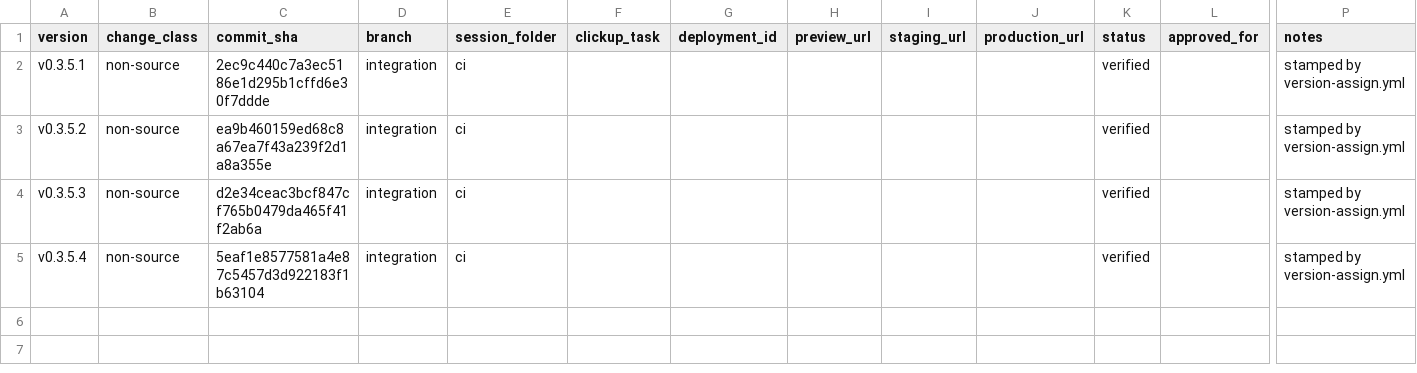
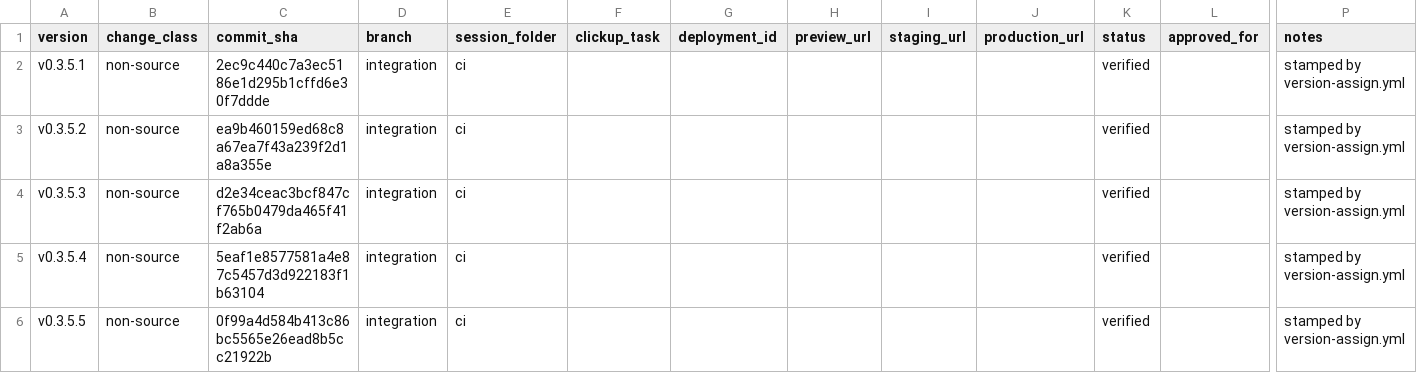
Before and after one commit to tech557/dcx-manager, a CSV file: docs/releases/registry.csv, drawn as a sheet; only a part is shown, gaps mark what is left out; rows hold the shown columns only; the diff names each change by its address in the sheet, - before the commit and + after, or states it on an @@ line.

```diff
--- a/docs/releases/registry.csv
+++ b/docs/releases/registry.csv
+row 6: v0.3.5.5 | non-source | 0f99a4d584b413c86bc5565e26ead8b5cc21922b | integration | ci |  |  |  |  |  | verified |  | stamped by version-assign.yml
```
Also changed, not shown: 1 other file.
